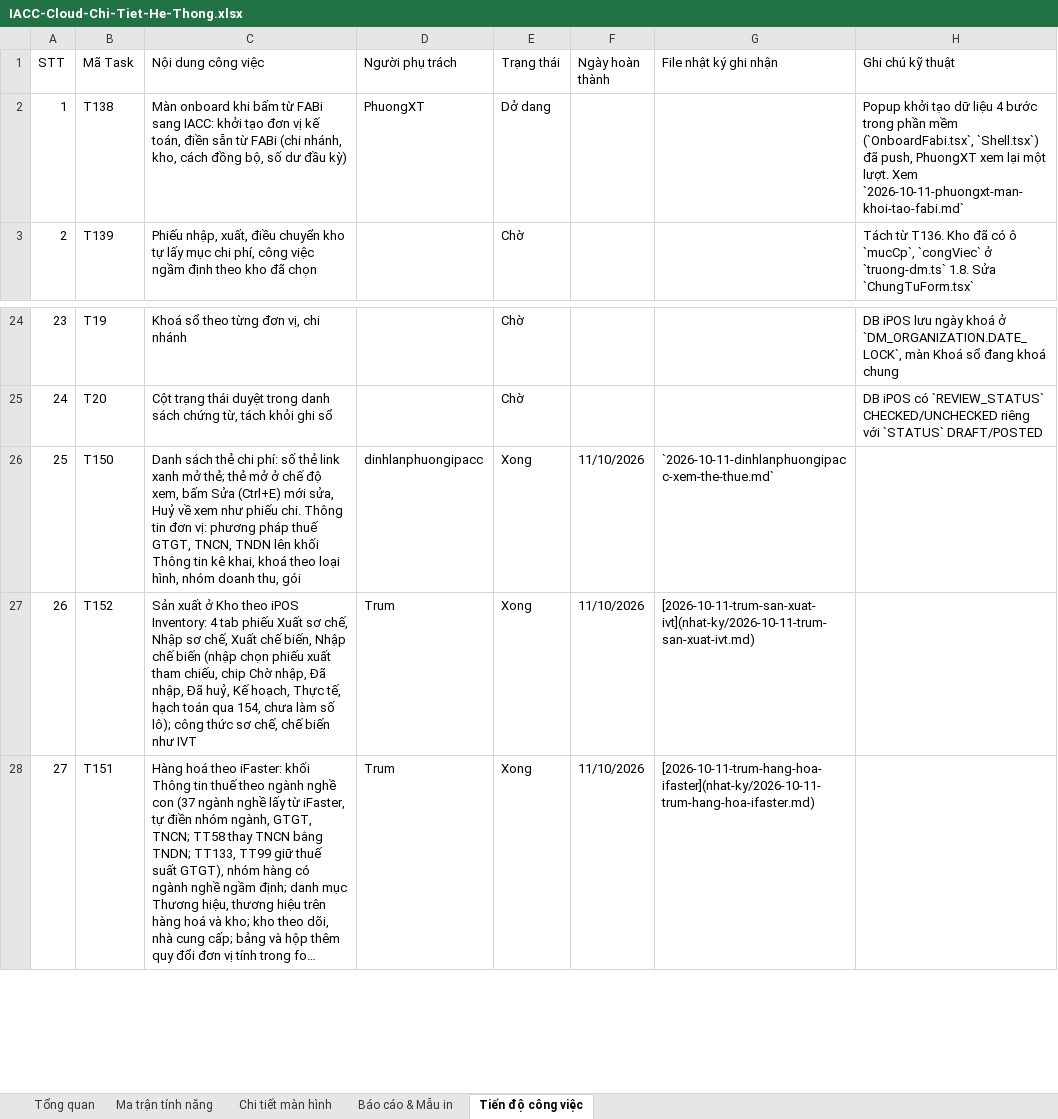
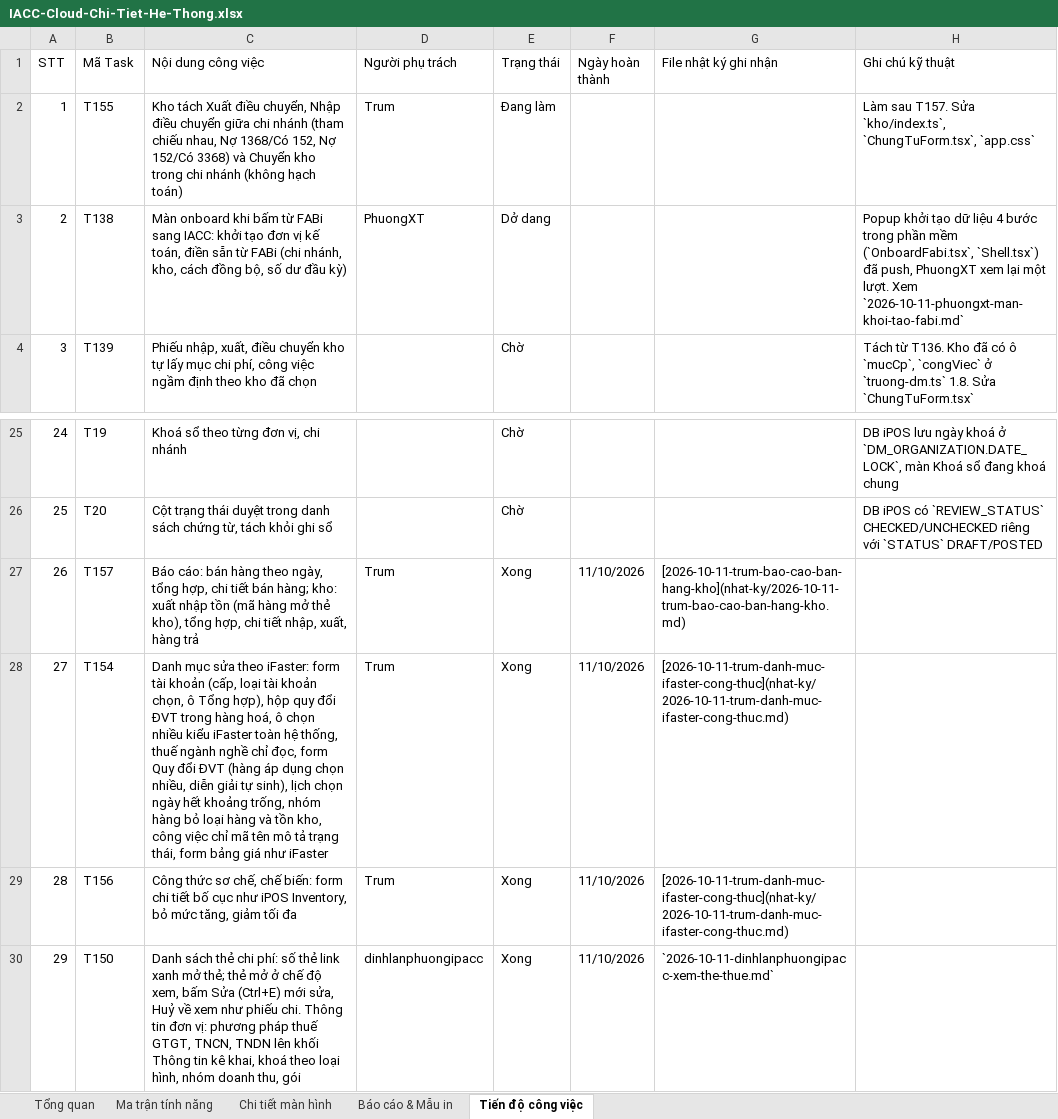
Before and after one commit to trungkhanhduong93/iaccdemo, an Excel workbook: docs/IACC-Cloud-Chi-Tiet-He-Thong.xlsx, sheet Tiến độ công việc, drawn as a sheet; only a part is shown, gaps mark what is left out; the shorter side is filled out with more unchanged rows; long unchanged cells end in …; values as stored, in another font and other column widths than the file's, no cell formats; addresses are those after the commit; the diff names each change by its address in the sheet, - before the commit and + after, or states it on an @@ line.

```diff
--- a/docs/IACC-Cloud-Chi-Tiet-He-Thong.xlsx (sheet Tiến độ công việc)
+++ b/docs/IACC-Cloud-Chi-Tiet-He-Thong.xlsx (sheet Tiến độ công việc)
+row 2: 1 | T155 | Kho tách Xuất điều chuyển, Nhập điều chuyển giữa chi nhánh (tham chiếu nhau, Nợ 1368/Có 152, Nợ 152/Có 3368) và Chuyển kho trong chi nhánh (không hạch toán) | Trum | Đang làm |  |  | Làm sau T157. Sửa `kho/index.ts`, `ChungTuForm.tsx`, `app.css`
@@ column A (STT) renumbered from row 3 down @@
+row 27: 26 | T157 | Báo cáo: bán hàng theo ngày, tổng hợp, chi tiết bán hàng; kho: xuất nhập tồn (mã hàng mở thẻ kho), tổng hợp, chi tiết nhập, xuất, hàng trả | Trum | Xong | 11/10/2026 | [2026-10-11-trum-bao-cao-ban-hang-kho](nhat-ky/2026-10-11-trum-bao-cao-ban-hang-kho.md)
+row 28: 27 | T154 | Danh mục sửa theo iFaster: form tài khoản (cấp, loại tài khoản chọn, ô Tổng hợp), hộp quy đổi ĐVT trong hàng hoá, ô chọn nhiều kiểu iFaster toàn hệ thống, thuế ngành nghề chỉ đọc, form Quy đổi ĐVT (hàng áp dụng chọn nhiều, diễn giải tự sinh), lịch chọn ngày hết khoảng trống, nhóm hàng bỏ loại hàng và tồn kho, công việc chỉ mã tên mô tả trạng thái, form bảng giá như iFaster | Trum | Xong | 11/10/2026 | [2026-10-11-trum-danh-muc-ifaster-cong-thuc](nhat-ky/2026-10-11-trum-danh-muc-ifaster-cong-thuc.md)
+row 29: 28 | T156 | Công thức sơ chế, chế biến: form chi tiết bố cục như iPOS Inventory, bỏ mức tăng, giảm tối đa | Trum | Xong | 11/10/2026 | [2026-10-11-trum-danh-muc-ifaster-cong-thuc](nhat-ky/2026-10-11-trum-danh-muc-ifaster-cong-thuc.md)
```
Also changed, not shown: sheet Tổng quan, cell formats, 16 other files.
